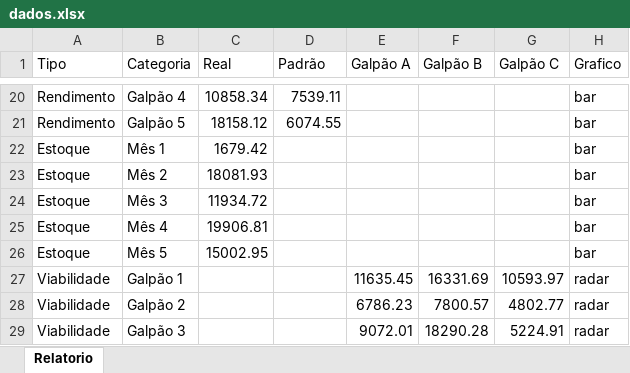
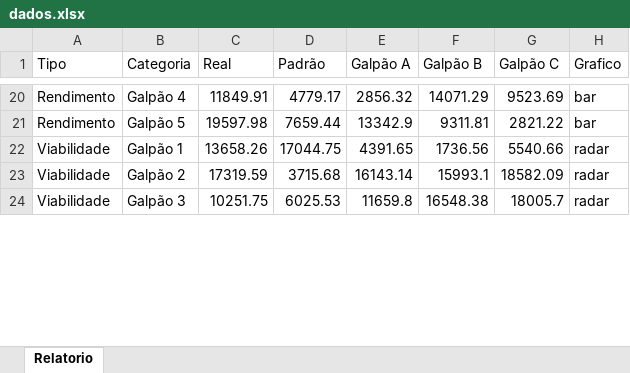
Before and after one commit to dominusbruno/belovale, an Excel workbook: dados.xlsx, sheet Relatorio, drawn as a sheet; only a part is shown, gaps mark what is left out; values as stored, in another font and other column widths than the file's, no borders; removed rows and columns are numbered as before the commit, all else as after; the diff covers the shown part only; the diff names each change by its address in the sheet, - before the commit and + after, or states it on an @@ line.

```diff
--- a/dados.xlsx (sheet Relatorio)
+++ b/dados.xlsx (sheet Relatorio)
-C20 (Real): 10858.34
+C20 (Real): 11849.91
-D20 (Padrão): 7539.11
+D20 (Padrão): 4779.17
-E20 (Galpão A): (empty)
+E20 (Galpão A): 2856.32
-F20 (Galpão B): (empty)
+F20 (Galpão B): 14071.29
-G20 (Galpão C): (empty)
+G20 (Galpão C): 9523.69
-C21 (Real): 18158.12
+C21 (Real): 19597.98
-D21 (Padrão): 6074.55
+D21 (Padrão): 7659.44
-E21 (Galpão A): (empty)
+E21 (Galpão A): 13342.9
-F21 (Galpão B): (empty)
+F21 (Galpão B): 9311.81
-G21 (Galpão C): (empty)
+G21 (Galpão C): 2821.22
-row 22: Estoque | Mês 1 | 1679.42 |  |  |  |  | bar
-row 23: Estoque | Mês 2 | 18081.93 |  |  |  |  | bar
-row 24: Estoque | Mês 3 | 11934.72 |  |  |  |  | bar
-row 25: Estoque | Mês 4 | 19906.81 |  |  |  |  | bar
-row 26: Estoque | Mês 5 | 15002.95 |  |  |  |  | bar
-C22 (Real): (empty)
+C22 (Real): 13658.26
-D22 (Padrão): (empty)
+D22 (Padrão): 17044.75
-E22 (Galpão A): 11635.45
+E22 (Galpão A): 4391.65
-F22 (Galpão B): 16331.69
+F22 (Galpão B): 1736.56
-G22 (Galpão C): 10593.97
+G22 (Galpão C): 5540.66
-C23 (Real): (empty)
+C23 (Real): 17319.59
-D23 (Padrão): (empty)
+D23 (Padrão): 3715.68
-E23 (Galpão A): 6786.23
+E23 (Galpão A): 16143.14
-F23 (Galpão B): 7800.57
+F23 (Galpão B): 15993.1
-G23 (Galpão C): 4802.77
+G23 (Galpão C): 18582.09
-C24 (Real): (empty)
+C24 (Real): 10251.75
-D24 (Padrão): (empty)
+D24 (Padrão): 6025.53
-E24 (Galpão A): 9072.01
+E24 (Galpão A): 11659.8
-F24 (Galpão B): 18290.28
+F24 (Galpão B): 16548.38
-G24 (Galpão C): 5224.91
+G24 (Galpão C): 18005.7
```
Also changed, not shown: 5 added rows, 40 removed rows and 125 edited cells elsewhere in this sheet.
